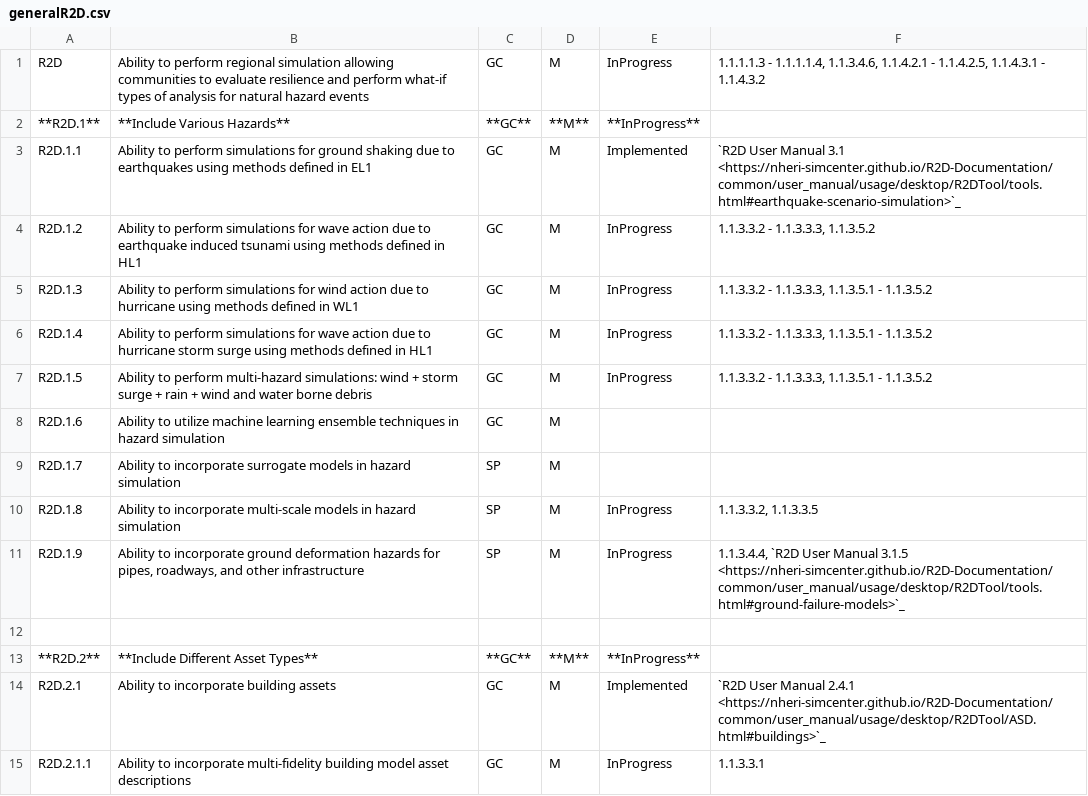
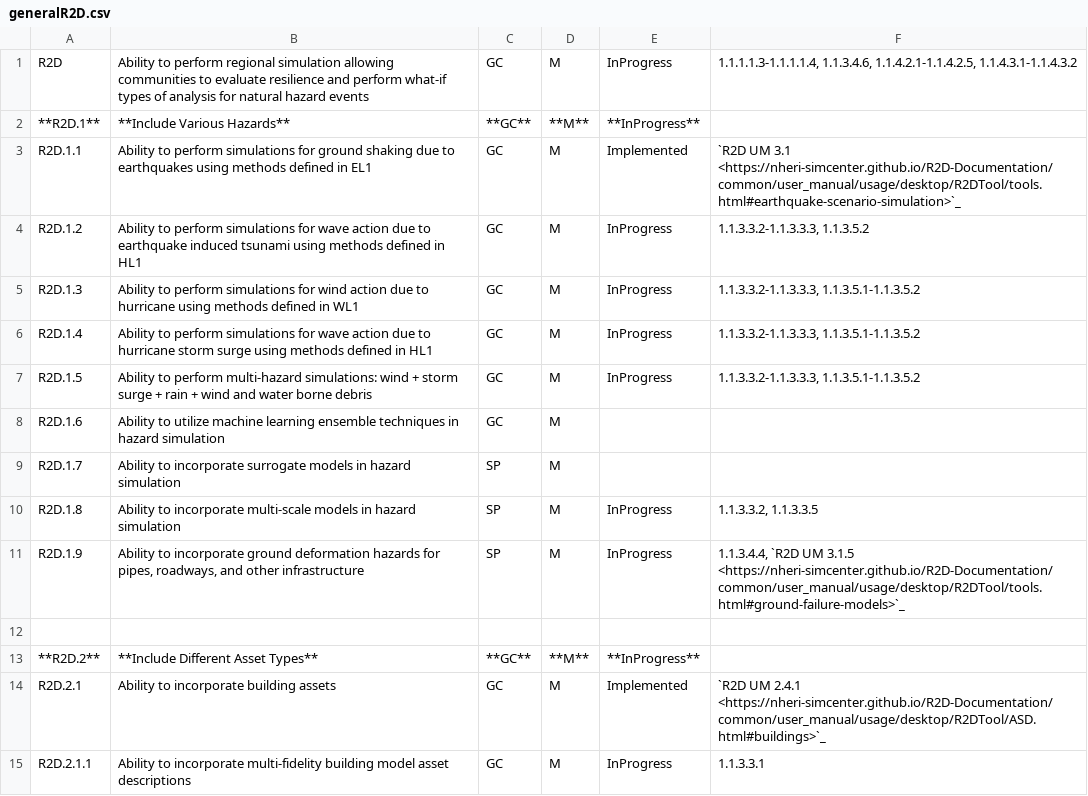
Before and after one commit to NHERI-SimCenter/SimCenterDocumentation, a CSV file: docs/common/reqments/generalR2D.csv, drawn as a sheet; only a part is shown; the diff covers the shown part only.

Commit message:
abs - adjusting column widths for pdf format

```diff
--- a/docs/common/reqments/generalR2D.csv
+++ b/docs/common/reqments/generalR2D.csv
@@ -1,8 +1,8 @@
-R2D,"Ability to perform regional simulation allowing communities to evaluate resilience and perform what-if types of analysis for natural hazard events", GC, M, InProgress, "1.1.1.1.3 - 1.1.1.1.4, 1.1.3.4.6, 1.1.4.2.1 - 1.1.4.2.5, 1.1.4.3.1 - 1.1.4.3.2", , , , ,
+R2D,"Ability to perform regional simulation allowing communities to evaluate resilience and perform what-if types of analysis for natural hazard events", GC, M, InProgress, "1.1.1.1.3-1.1.1.1.4, 1.1.3.4.6, 1.1.4.2.1-1.1.4.2.5, 1.1.4.3.1-1.1.4.3.2", , , , ,
 **R2D.1**,"**Include Various Hazards**", **GC**, **M**, **InProgress**,, , , , ,
-R2D.1.1,"Ability to perform simulations for ground shaking due to earthquakes using methods defined in EL1", GC, M, Implemented,`R2D User Manual 3.1 <https://nheri-simcenter.github.io/R2D-Documentation/common/user_manual/usage/desktop/R2DTool/tools.html#earthquake-scenario-simulation>`_, , , , ,
-R2D.1.2,"Ability to perform simulations for wave action due to earthquake induced tsunami using methods defined in HL1", GC, M, InProgress,"1.1.3.3.2 - 1.1.3.3.3, 1.1.3.5.2", , , , ,
-R2D.1.3,"Ability to perform simulations for wind action due to hurricane using methods defined in WL1", GC, M, InProgress,"1.1.3.3.2 - 1.1.3.3.3, 1.1.3.5.1 - 1.1.3.5.2", , , , ,
-R2D.1.4,"Ability to perform simulations for wave action due to hurricane storm surge using methods defined in HL1", GC, M, InProgress,"1.1.3.3.2 - 1.1.3.3.3, 1.1.3.5.1 - 1.1.3.5.2", , , , ,
-R2D.1.5,"Ability to perform multi-hazard simulations: wind + storm surge + rain + wind and water borne debris", GC, M, InProgress,"1.1.3.3.2 - 1.1.3.3.3, 1.1.3.5.1 - 1.1.3.5.2", , , , ,
+R2D.1.1,"Ability to perform simulations for ground shaking due to earthquakes using methods defined in EL1", GC, M, Implemented,`R2D UM 3.1 <https://nheri-simcenter.github.io/R2D-Documentation/common/user_manual/usage/desktop/R2DTool/tools.html#earthquake-scenario-simulation>`_, , , , ,
+R2D.1.2,"Ability to perform simulations for wave action due to earthquake induced tsunami using methods defined in HL1", GC, M, InProgress,"1.1.3.3.2-1.1.3.3.3, 1.1.3.5.2", , , , ,
+R2D.1.3,"Ability to perform simulations for wind action due to hurricane using methods defined in WL1", GC, M, InProgress,"1.1.3.3.2-1.1.3.3.3, 1.1.3.5.1-1.1.3.5.2", , , , ,
+R2D.1.4,"Ability to perform simulations for wave action due to hurricane storm surge using methods defined in HL1", GC, M, InProgress,"1.1.3.3.2-1.1.3.3.3, 1.1.3.5.1-1.1.3.5.2", , , , ,
+R2D.1.5,"Ability to perform multi-hazard simulations: wind + storm surge + rain + wind and water borne debris", GC, M, InProgress,"1.1.3.3.2-1.1.3.3.3, 1.1.3.5.1-1.1.3.5.2", , , , ,
 R2D.1.6,"Ability to utilize machine learning ensemble techniques in hazard simulation", GC, M, , , , , , ,
@@ -10,6 +10,6 @@ R2D.1.7,"Ability to incorporate surrogate models in hazard simulation", SP, M, ,
 R2D.1.8,"Ability to incorporate multi-scale models in hazard simulation", SP, M, InProgress,"1.1.3.3.2, 1.1.3.3.5", , , , ,
-R2D.1.9,"Ability to incorporate ground deformation hazards for pipes,  roadways,  and other infrastructure", SP, M, InProgress,"1.1.3.4.4, `R2D User Manual 3.1.5 <https://nheri-simcenter.github.io/R2D-Documentation/common/user_manual/usage/desktop/R2DTool/tools.html#ground-failure-models>`_", , , , ,
+R2D.1.9,"Ability to incorporate ground deformation hazards for pipes,  roadways,  and other infrastructure", SP, M, InProgress,"1.1.3.4.4, `R2D UM 3.1.5 <https://nheri-simcenter.github.io/R2D-Documentation/common/user_manual/usage/desktop/R2DTool/tools.html#ground-failure-models>`_", , , , ,
 , , , , , , , , , ,
 **R2D.2**,"**Include Different Asset Types**", **GC**, **M**, **InProgress**, , , , , ,
-R2D.2.1,"Ability to incorporate building assets", GC, M, Implemented,`R2D User Manual 2.4.1 <https://nheri-simcenter.github.io/R2D-Documentation/common/user_manual/usage/desktop/R2DTool/ASD.html#buildings>`_, , , , ,
+R2D.2.1,"Ability to incorporate building assets", GC, M, Implemented,`R2D UM 2.4.1 <https://nheri-simcenter.github.io/R2D-Documentation/common/user_manual/usage/desktop/R2DTool/ASD.html#buildings>`_, , , , ,
 R2D.2.1.1,"Ability to incorporate multi-fidelity building model asset descriptions", GC, M, InProgress, 1.1.3.3.1, , , , ,
```
Also changed, not shown: 13 edited cells elsewhere in this file, 2 other files.
